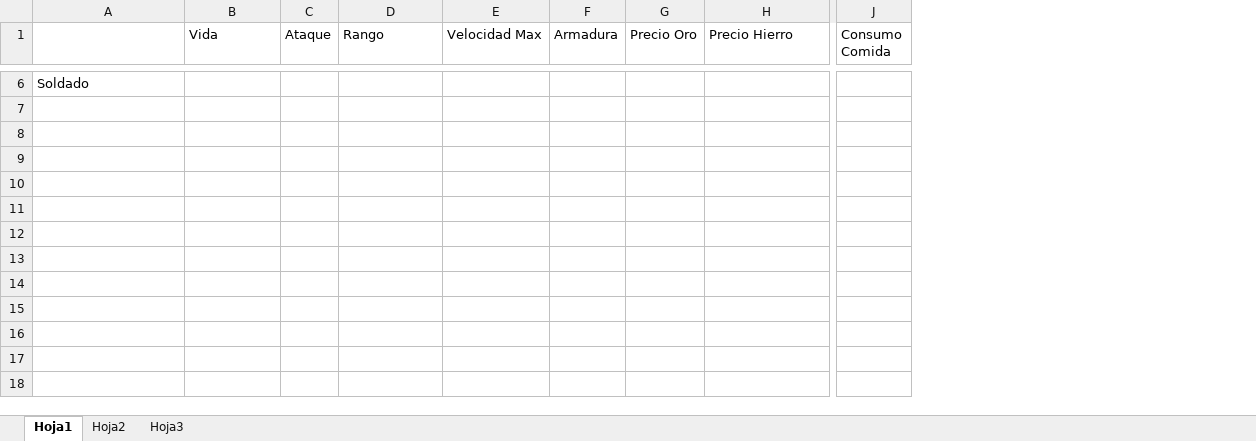
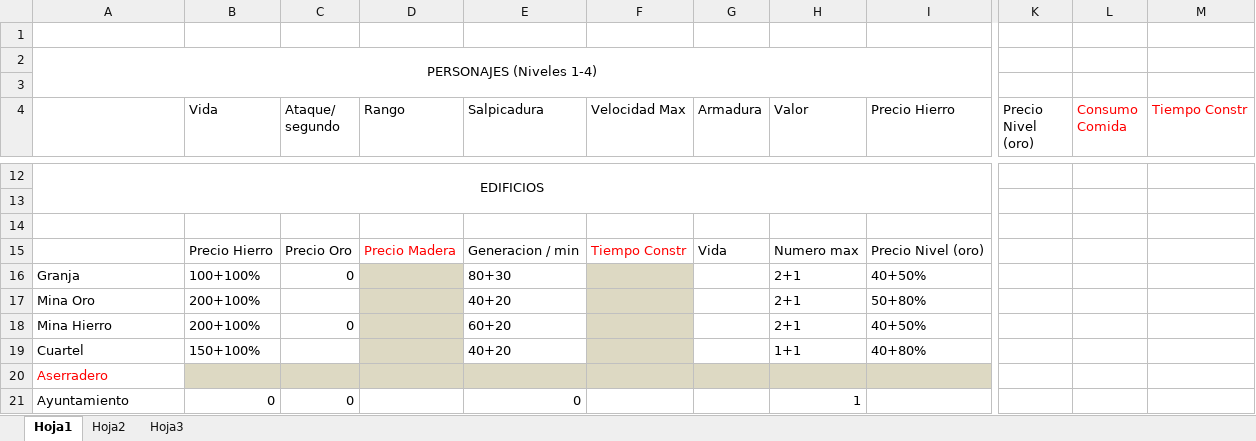
Before and after one commit to xivitazo/Stickman-Empire, an Excel workbook: Info Personajes.xlsx, sheet Hoja1, drawn as a sheet; only a part is shown, gaps mark what is left out; values as stored, in another font and other column widths than the file's, no borders; removed rows and columns are numbered as before the commit, all else as after; rows hold the shown columns only; the diff covers the shown part only; the diff names each change by its address in the sheet, - before the commit and + after, or states it on an @@ line.

Commit message:
Actualizacion de info personajes
Lo que hicimos en serranillos

```diff
--- a/Info Personajes.xlsx (sheet Hoja1)
+++ b/Info Personajes.xlsx (sheet Hoja1)
-column C (Ataque), empty
+column C (Ataque/ segundo), empty
+column E (Salpicadura), empty
-column G (Precio Oro), empty
+column H (Valor), empty
+column K (Precio Nivel (oro)), empty
+column M (Tiempo Constr), empty
+row 1: (empty)
+row 2: PERSONAJES (Niveles 1-4)
+row 3: (empty)
-L4 text colour: black
+L4 text colour: #FF0000
-A12: Soldado
+A12: EDIFICIOS
-A12 alignment: left
+A12 alignment: center
+A12:J13 merged
+row 13: (empty)
+row 14: (empty)
+row 15:  | Precio Hierro | Precio Oro | Precio Madera | Generacion / min | Tiempo Constr | Vida | Numero max | Precio Nivel (oro)
+row 16: Granja | 100+100% | 0 |  | 80+30 |  |  | 2+1 | 40+50%
+row 17: Mina Oro | 200+100% |  |  | 40+20 |  |  | 2+1 | 50+80%
+row 18: Mina Hierro | 200+100% | 0 |  | 60+20 |  |  | 2+1 | 40+50%
+row 19: Cuartel | 150+100% |  |  | 40+20 |  |  | 1+1 | 40+80%
+row 20: Aserradero
+row 21: Ayuntamiento | 0 | 0 |  | 0 |  |  | 1
```
Also changed, not shown: 4 added rows, 1 removed row, 12 edited cells and cell formats elsewhere in this sheet.
